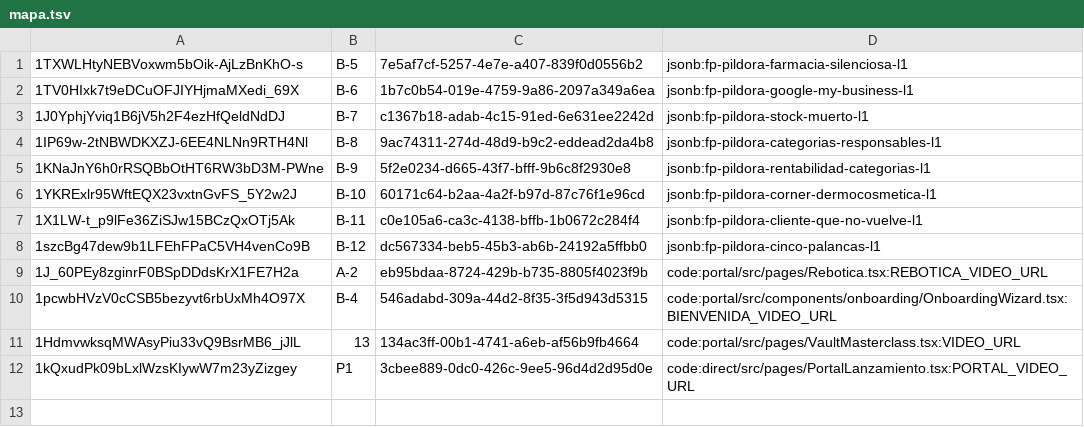
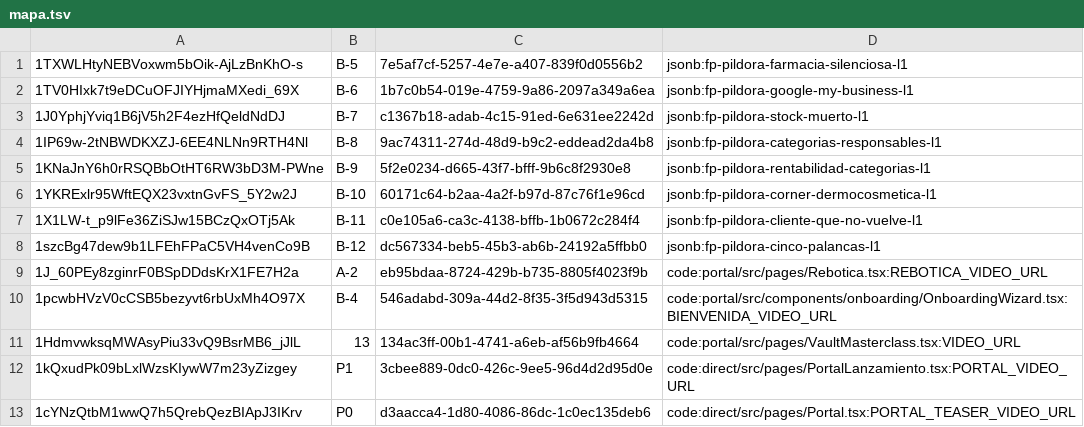
Before and after one commit to controlkotler-cloud/farmapro-cloud-connect-8b11f17b, a TSV file: scripts/bunny/out/mapa.tsv, drawn as a sheet.

```diff
--- a/scripts/bunny/out/mapa.tsv
+++ b/scripts/bunny/out/mapa.tsv
@@ -12 +12,2 @@
 1kQxudPk09bLxlWzsKIywW7m23yZizgey	P1	3cbee889-0dc0-426c-9ee5-96d4d2d95d0e	code:direct/src/pages/PortalLanzamiento.tsx:PORTAL_VIDEO_URL
+1cYNzQtbM1wwQ7h5QrebQezBIApJ3IKrv	P0	d3aacca4-1d80-4086-86dc-1c0ec135deb6	code:direct/src/pages/Portal.tsx:PORTAL_TEASER_VIDEO_URL
```
Also changed, not shown: scripts/bunny/videos.tsv, 1 other file.
